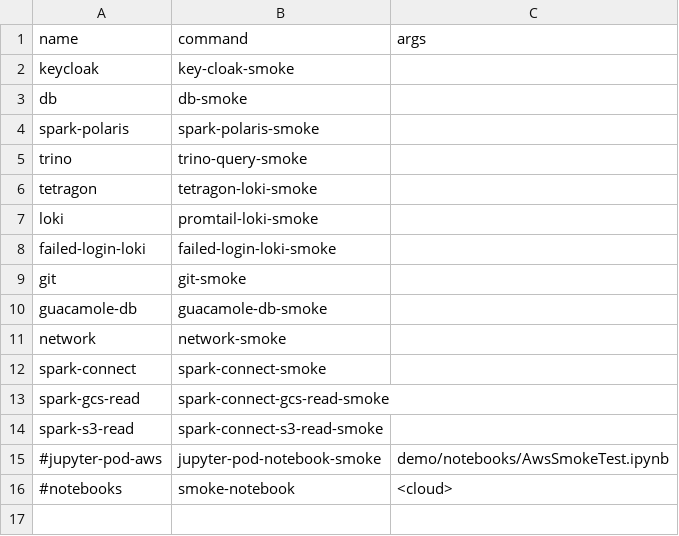
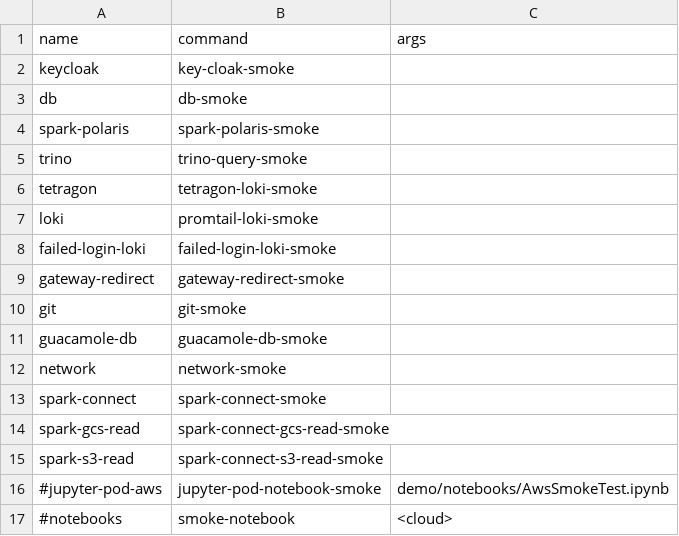
Before and after one commit to emrys-health/afon, a CSV file: scripts/smoke/tests-full.csv, drawn as a sheet.

Commit message:
Replace oauth2-proxy with Pomerium gateway for JupyterHub and Guacamole
- Add PomeriumConfig (pomerium/pomerium v0.30.8 pinned by digest) replacing JupyterMfaConfig
- Enforce per-request member policies on / and /guacamole/, deny /hub/admin variants, and forward X-Pomerium-Claim-Email to Guacamole
- Add auth.<jupyter> route, DNS zone/record, shared AWS ALB group, 3600s idle timeout, and cert script support across AWS, Azure, and GCP
- Update Keycloak callbacks, post.logout.redirect.uris, and admin-only email editing; wire JupyterHub logout_redirect_url to /.pomerium/sign_out
- Add POMERIUM_SHARED_SECRET and POMERIUM_COOKIE_SECRET (per-project in ProjectEnv) and remove OIDC_EMAIL_DOMAIN
- Add PomeriumConfigTest, JupyterHubLogoutTest, GatewayRedirectSmokeMain, and update smoke checks, unit tests, and docs

```diff
--- a/scripts/smoke/tests-full.csv
+++ b/scripts/smoke/tests-full.csv
@@ -8,2 +8,3 @@ loki|promtail-loki-smoke|
 failed-login-loki|failed-login-loki-smoke|
+gateway-redirect|gateway-redirect-smoke|
 git|git-smoke|
```
Also changed, not shown: 57 other files.
